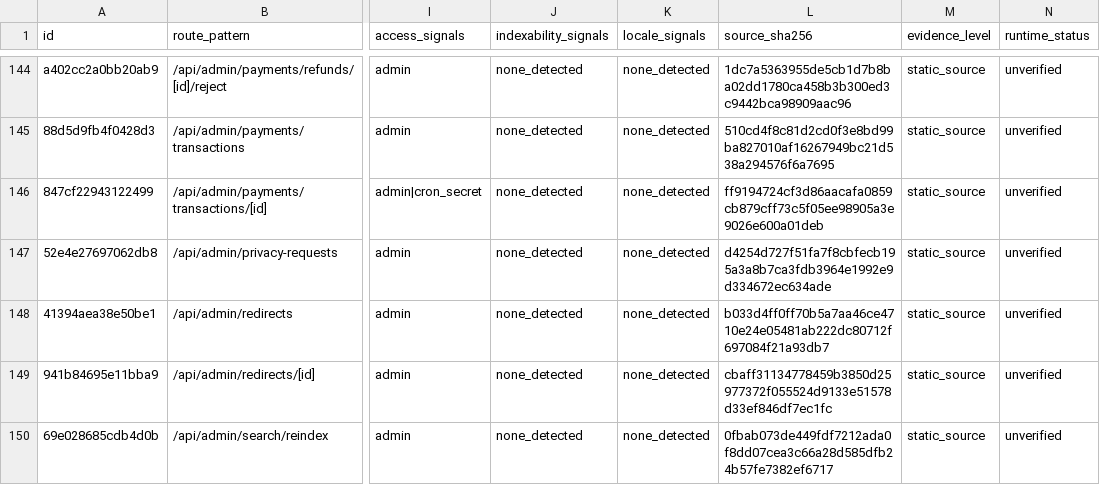
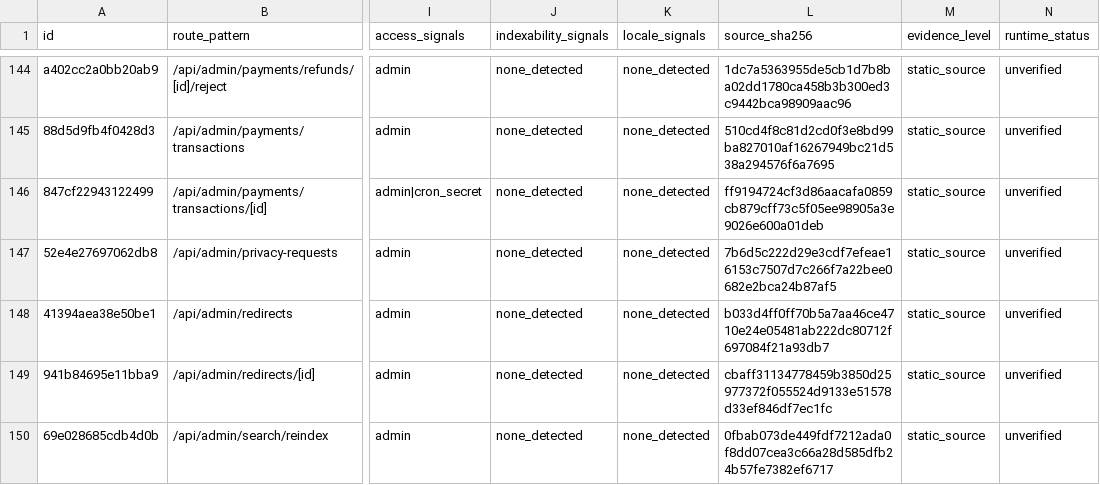
Before and after one commit to Evdokimychev/argentina-travel, a CSV file: docs/audit/route-inventory.csv, drawn as a sheet; only a part is shown, gaps mark what is left out; the diff names each change by its address in the sheet, - before the commit and + after, or states it on an @@ line.

```diff
--- a/docs/audit/route-inventory.csv
+++ b/docs/audit/route-inventory.csv
-L147 (source_sha256): d4254d727f51fa7f8cbfecb195a3a8b7ca3fdb3964e1992e9d334672ec634ade
+L147 (source_sha256): 7b6d5c222d29e3cdf7efeae16153c7507d7c266f7a22bee0682e2bca24b87af5
```
Also changed, not shown: docs/audit/critical-interaction-evidence.csv, 6 other files.
